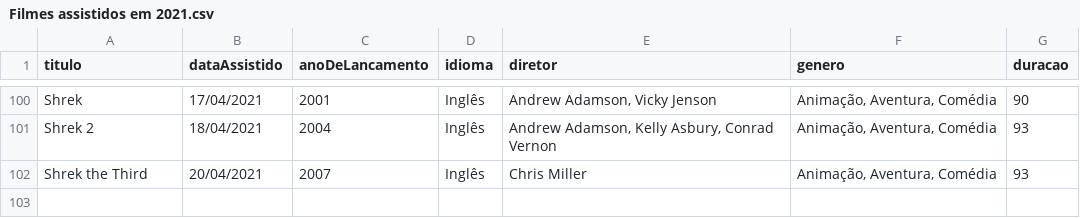
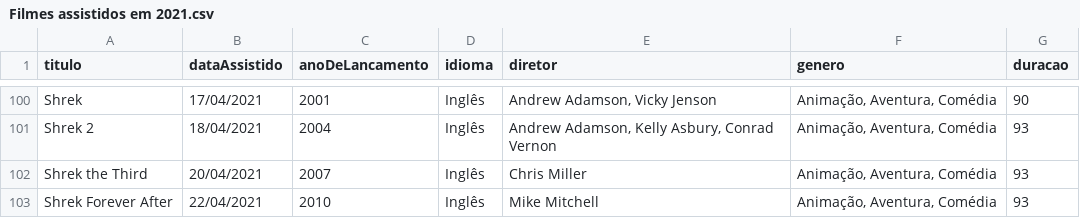
Before and after one commit to luismiguwl/api-filmes-spring-boot, a CSV file: filmes-2021/Filmes assistidos em 2021.csv, drawn as a sheet; only a part is shown, gaps mark what is left out; the diff names each change by its address in the sheet, - before the commit and + after, or states it on an @@ line.

```diff
--- a/filmes-2021/Filmes assistidos em 2021.csv
+++ b/filmes-2021/Filmes assistidos em 2021.csv
+row 103: Shrek Forever After | 22/04/2021 | 2010 | Inglês | Mike Mitchell | Animação, Aventura, Comédia | 93
```
Also changed, not shown: filmes-2021/Filmes pendentes para 2021.csv, 8 other files.
